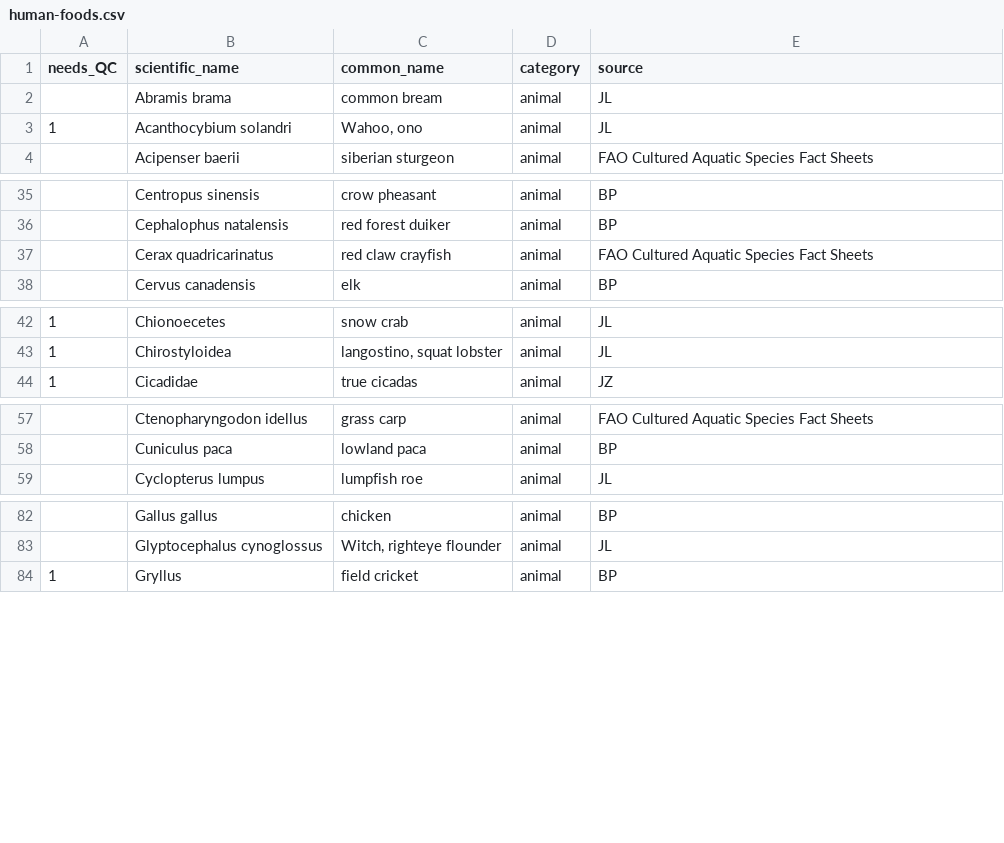
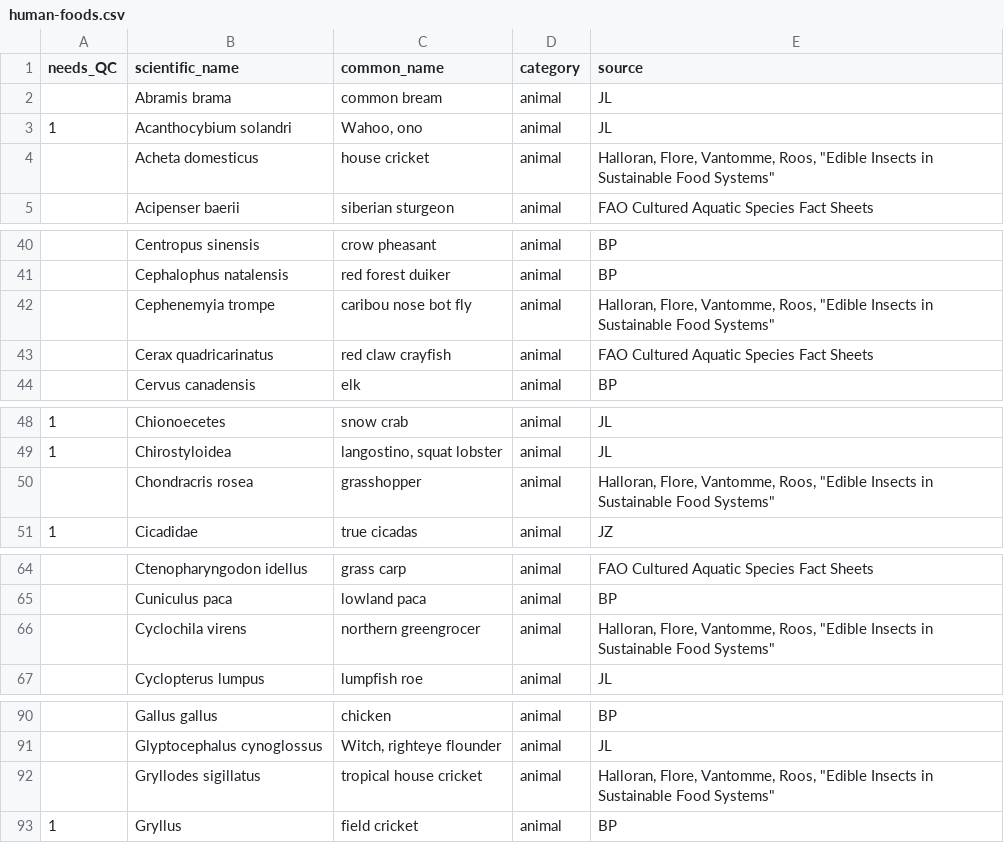
Before and after one commit to bpetrone/food-dbs, a CSV file: data/inputs/human-foods.csv, drawn as a sheet; only a part is shown, gaps mark what is left out; the diff covers the shown part only.

Commit message:
Edible Insects in Sustainable Food Systems

```diff
--- a/data/inputs/human-foods.csv
+++ b/data/inputs/human-foods.csv
@@ -3,2 +3,3 @@
 1,Acanthocybium solandri,"Wahoo, ono",animal,JL
+,Acheta domesticus,house cricket,animal,"Halloran, Flore, Vantomme, Roos, ""Edible Insects in Sustainable Food Systems"""
 ,Acipenser baerii,siberian sturgeon,animal,FAO Cultured Aquatic Species Fact Sheets
@@ -36,2 +41,3 @@
 ,Cephalophus natalensis,red forest duiker,animal,BP
+,Cephenemyia trompe,caribou nose bot fly,animal,"Halloran, Flore, Vantomme, Roos, ""Edible Insects in Sustainable Food Systems"""
 ,Cerax quadricarinatus,red claw crayfish,animal,FAO Cultured Aquatic Species Fact Sheets
@@ -43,2 +49,3 @@
 1,Chirostyloidea,"langostino, squat lobster",animal,JL
+,Chondracris rosea,grasshopper,animal,"Halloran, Flore, Vantomme, Roos, ""Edible Insects in Sustainable Food Systems"""
 1,Cicadidae,true cicadas,animal,JZ
@@ -58,2 +65,3 @@
 ,Cuniculus paca,lowland paca,animal,BP
+,Cyclochila virens,northern greengrocer,animal,"Halloran, Flore, Vantomme, Roos, ""Edible Insects in Sustainable Food Systems"""
 ,Cyclopterus lumpus,lumpfish roe,animal,JL
@@ -83,2 +91,3 @@
 ,Glyptocephalus cynoglossus,"Witch, righteye flounder",animal,JL
+,Gryllodes sigillatus,tropical house cricket,animal,"Halloran, Flore, Vantomme, Roos, ""Edible Insects in Sustainable Food Systems"""
 1,Gryllus,field cricket,animal,BP
```
Also changed, not shown: 15 added rows elsewhere in this file.
